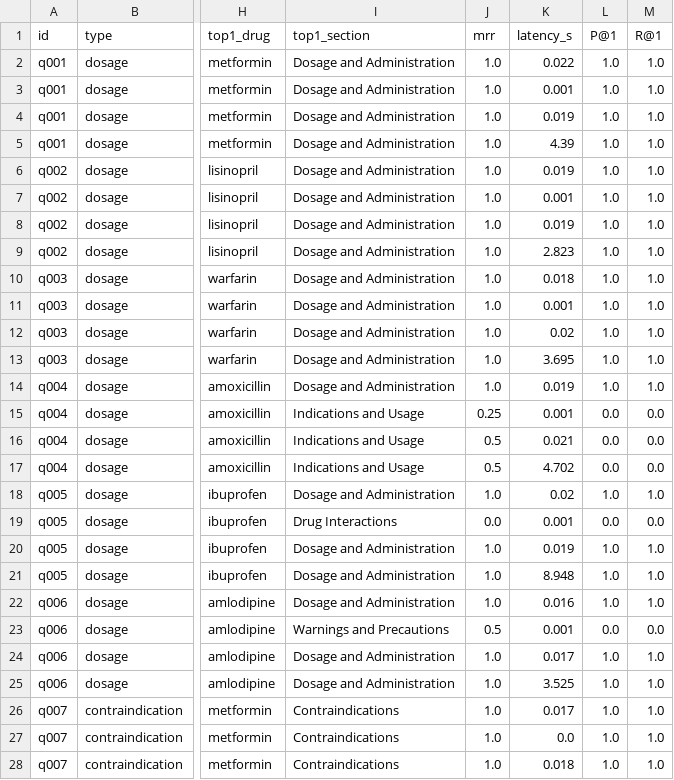
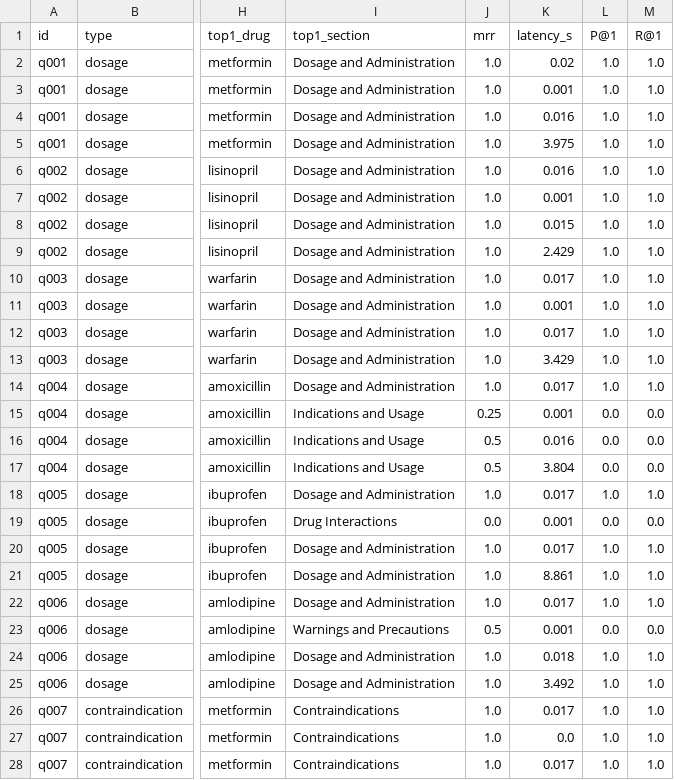
Before and after one commit to Kartik7687/Cognizant-Hackathon, a CSV file: drugrag/eval/results/retrieval_per_question.csv, drawn as a sheet; only a part is shown, gaps mark what is left out; the diff covers the shown part only; the diff names each change by its address in the sheet, - before the commit and + after, or states it on an @@ line.

```diff
--- a/drugrag/eval/results/retrieval_per_question.csv
+++ b/drugrag/eval/results/retrieval_per_question.csv
-K2 (latency_s): 0.022
+K2 (latency_s): 0.02
-K4 (latency_s): 0.019
+K4 (latency_s): 0.016
-K5 (latency_s): 4.39
+K5 (latency_s): 3.975
-K6 (latency_s): 0.019
+K6 (latency_s): 0.016
-K8 (latency_s): 0.019
+K8 (latency_s): 0.015
-K9 (latency_s): 2.823
+K9 (latency_s): 2.429
-K10 (latency_s): 0.018
+K10 (latency_s): 0.017
-K12 (latency_s): 0.02
+K12 (latency_s): 0.017
-K13 (latency_s): 3.695
+K13 (latency_s): 3.429
-K14 (latency_s): 0.019
+K14 (latency_s): 0.017
-K16 (latency_s): 0.021
+K16 (latency_s): 0.016
-K17 (latency_s): 4.702
+K17 (latency_s): 3.804
-K18 (latency_s): 0.02
+K18 (latency_s): 0.017
-K20 (latency_s): 0.019
+K20 (latency_s): 0.017
-K21 (latency_s): 8.948
+K21 (latency_s): 8.861
-K22 (latency_s): 0.016
+K22 (latency_s): 0.017
-K24 (latency_s): 0.017
+K24 (latency_s): 0.018
-K25 (latency_s): 3.525
+K25 (latency_s): 3.492
-K28 (latency_s): 0.018
+K28 (latency_s): 0.017
```
Also changed, not shown: 103 edited cells elsewhere in this file, drugrag/eval/results/retrieval_ablation.csv, 4 other files.
